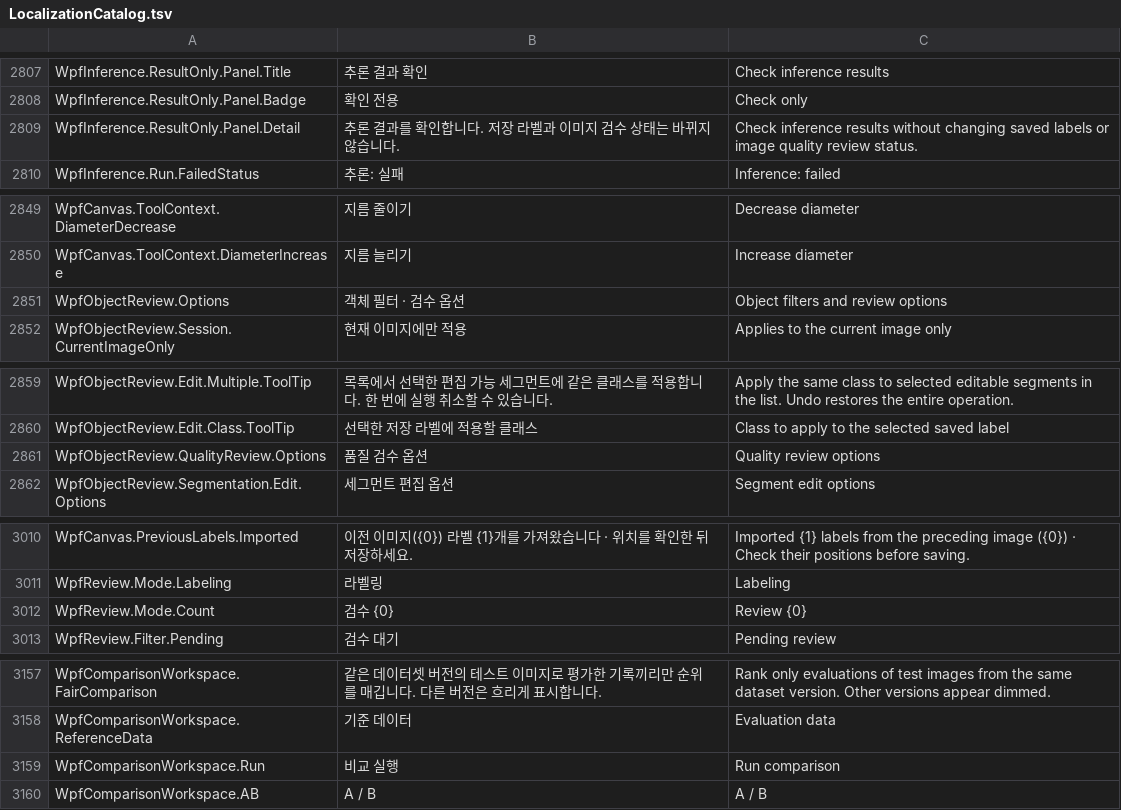
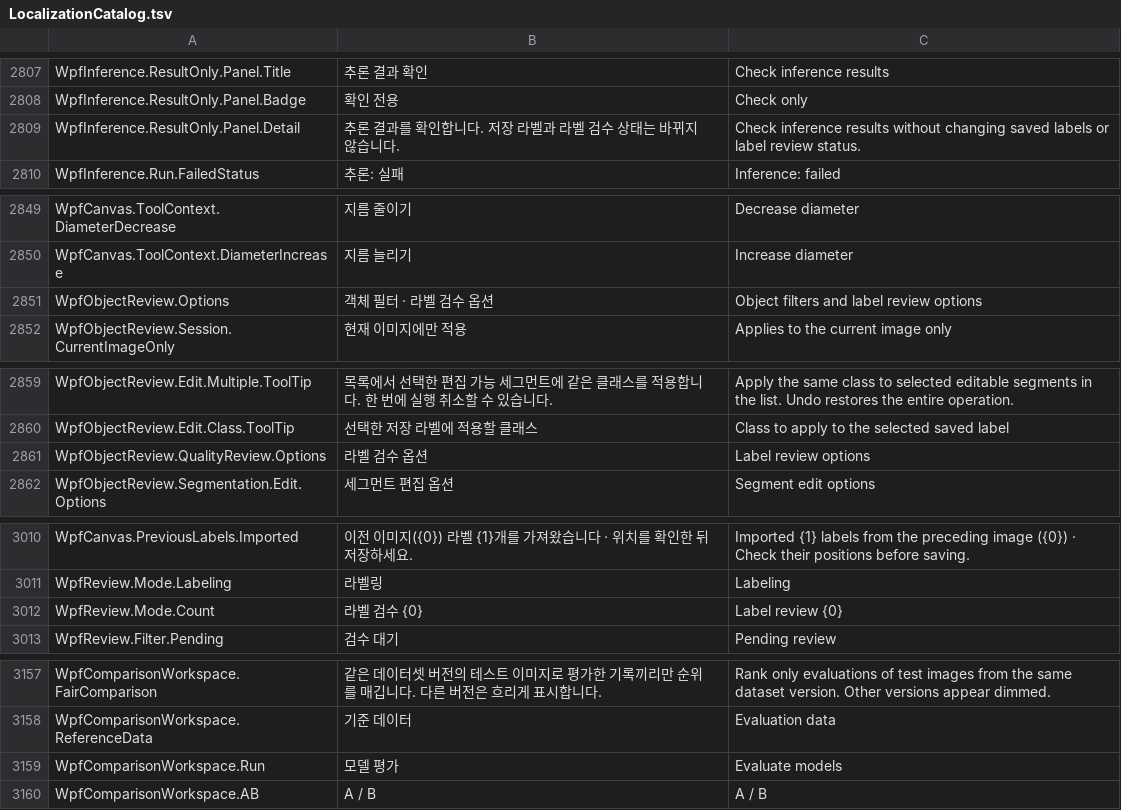
Before and after one commit to Noah8218/OpenVisionLab-Labeling-Studio, a TSV file: OpenVisionLab/Library/OpenVisionLab.Localization/Resources/LocalizationCatalog.tsv, drawn as a sheet; only a part is shown, gaps mark what is left out; the diff covers the shown part only.

Commit message:
Publish Labeling Studio 0.3.8
Update model comparison, training, recipe setup, and canvas hover handling to the reviewed product implementation.

Align the English and Korean README and build/runtime guide with the current product while preserving earlier release history.

```diff
--- a/OpenVisionLab/Library/OpenVisionLab.Localization/Resources/LocalizationCatalog.tsv
+++ b/OpenVisionLab/Library/OpenVisionLab.Localization/Resources/LocalizationCatalog.tsv
@@ -2808,3 +2808,3 @@ WpfInference.ResultOnly.Panel.Title	추론 결과 확인	Check inference results
 WpfInference.ResultOnly.Panel.Badge	확인 전용	Check only
-WpfInference.ResultOnly.Panel.Detail	추론 결과를 확인합니다. 저장 라벨과 이미지 검수 상태는 바뀌지 않습니다.	Check inference results without changing saved labels or image quality review status.
+WpfInference.ResultOnly.Panel.Detail	추론 결과를 확인합니다. 저장 라벨과 라벨 검수 상태는 바뀌지 않습니다.	Check inference results without changing saved labels or label review status.
 WpfInference.Run.FailedStatus	추론: 실패	Inference: failed
@@ -2850,3 +2850,3 @@ WpfCanvas.ToolContext.DiameterDecrease	지름 줄이기	Decrease diameter
 WpfCanvas.ToolContext.DiameterIncrease	지름 늘리기	Increase diameter
-WpfObjectReview.Options	객체 필터 · 검수 옵션	Object filters and review options
+WpfObjectReview.Options	객체 필터 · 라벨 검수 옵션	Object filters and label review options
 WpfObjectReview.Session.CurrentImageOnly	현재 이미지에만 적용	Applies to the current image only
@@ -2860,3 +2860,3 @@ WpfObjectReview.Edit.Multiple.ToolTip	목록에서 선택한 편집 가능 세
 WpfObjectReview.Edit.Class.ToolTip	선택한 저장 라벨에 적용할 클래스	Class to apply to the selected saved label
-WpfObjectReview.QualityReview.Options	품질 검수 옵션	Quality review options
+WpfObjectReview.QualityReview.Options	라벨 검수 옵션	Label review options
 WpfObjectReview.Segmentation.Edit.Options	세그먼트 편집 옵션	Segment edit options
@@ -3011,3 +3011,3 @@ WpfCanvas.PreviousLabels.Imported	이전 이미지({0}) 라벨 {1}개를 가져
 WpfReview.Mode.Labeling	라벨링	Labeling
-WpfReview.Mode.Count	검수 {0}	Review {0}
+WpfReview.Mode.Count	라벨 검수 {0}	Label review {0}
 WpfReview.Filter.Pending	검수 대기	Pending review
@@ -3158,3 +3158,3 @@ WpfComparisonWorkspace.FairComparison	같은 데이터셋 버전의 테스트
 WpfComparisonWorkspace.ReferenceData	기준 데이터	Evaluation data
-WpfComparisonWorkspace.Run	비교 실행	Run comparison
+WpfComparisonWorkspace.Run	모델 평가	Evaluate models
 WpfComparisonWorkspace.AB	A / B	A / B
```
Also changed, not shown: 10 added rows and 46 edited cells elsewhere in this file, 42 other files.
